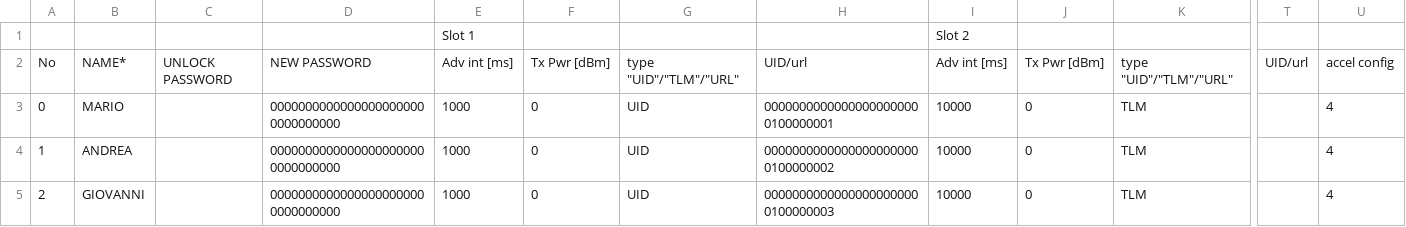
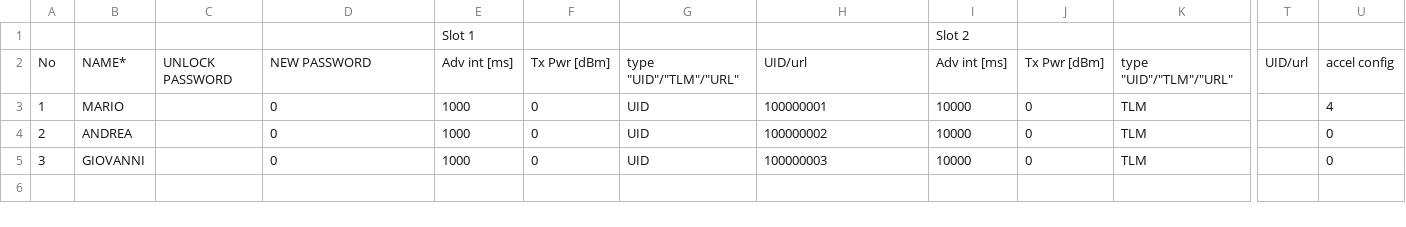
Before and after one commit to smartcommunitylab/sco.climb.driverapp, a CSV file: BeaconConfigApp/config_file/config_file.csv, drawn as a sheet; only a part is shown, gaps mark what is left out; removed rows and columns are numbered as before the commit, all else as after; rows hold the shown columns only; the diff names each change by its address in the sheet, - before the commit and + after, or states it on an @@ line.

Commit message:
Fix sull'app per la configurazione degli ID.
Ora, indipendentemente che sia stata specificata una password nel config_file vengono aggiunte alla lista di commonPasswords anche quelle note (00000...., FFFFF...., password blueup).
Aggiorno anche il config_file di esempio

```diff
--- a/BeaconConfigApp/config_file/config_file.csv
+++ b/BeaconConfigApp/config_file/config_file.csv
-row 3: 0 | MARIO |  | 00000000000000000000000000000000 | 1000 | 0 | UID | 00000000000000000000000100000001 | 10000 | 0 | TLM |  | 4
-B3: ANDREA
+B3: MARIO
-D3:D4: 00000000000000000000000000000000
+D3:D4: 0
-H3: 00000000000000000000000100000002
+H3: 100000001
-B4: GIOVANNI
+B4: ANDREA
-H4: 00000000000000000000000100000003
+H4: 100000002
-U4: 4
+U4: 0
+row 5: 3 | GIOVANNI |  | 0 | 1000 | 0 | UID | 100000003 | 10000 | 0 | TLM |  | 0
```
Also changed, not shown: 3 other files.
